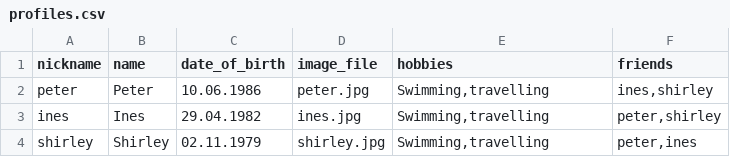
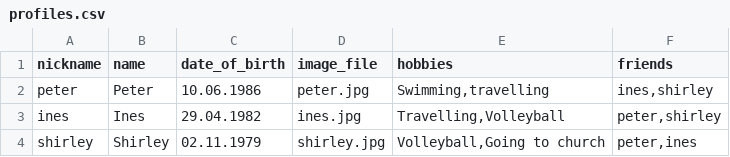
Before and after one commit to rubymonstas-zurich/party-guests, a CSV file: profiles.csv, drawn as a sheet.

Commit message:
Fix data and clean up unused files

```diff
--- a/profiles.csv
+++ b/profiles.csv
@@ -2,3 +2,3 @@ nickname,name,date_of_birth,image_file,hobbies,friends
 peter,Peter,10.06.1986,peter.jpg,"Swimming,travelling","ines,shirley"
-ines,Ines,29.04.1982,ines.jpg,"Swimming,travelling","peter,shirley"
-shirley,Shirley,02.11.1979,shirley.jpg,"Swimming,travelling","peter,ines"
+ines,Ines,29.04.1982,ines.jpg,"Travelling,Volleyball","peter,shirley"
+shirley,Shirley,02.11.1979,shirley.jpg,"Volleyball,Going to church","peter,ines"
```
Also changed, not shown: 5 other files.
